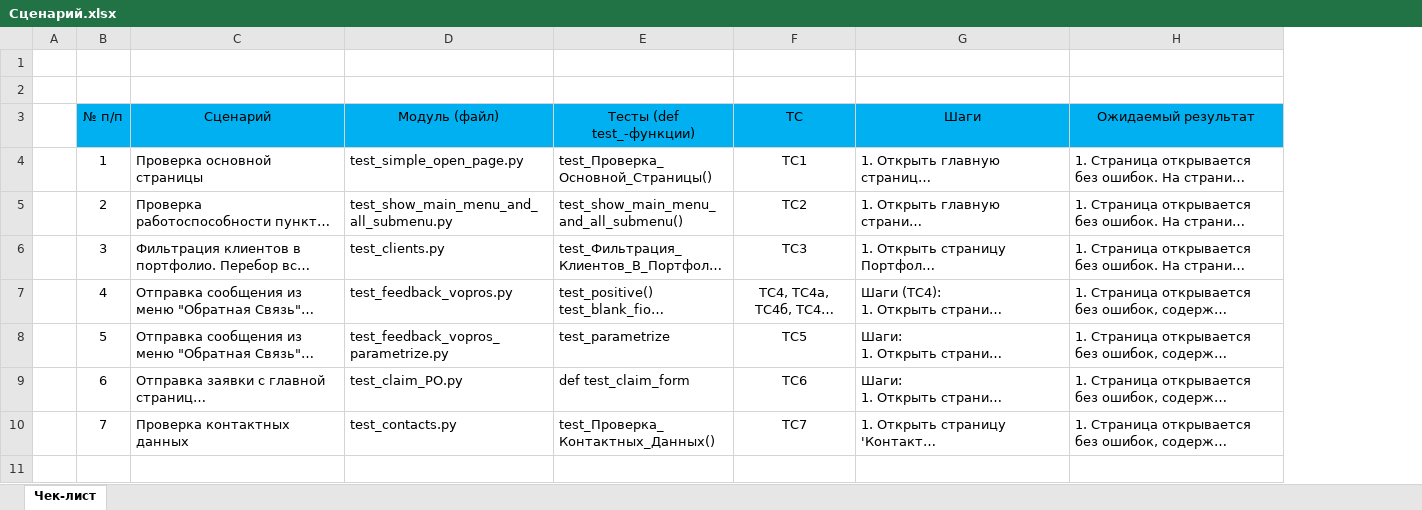
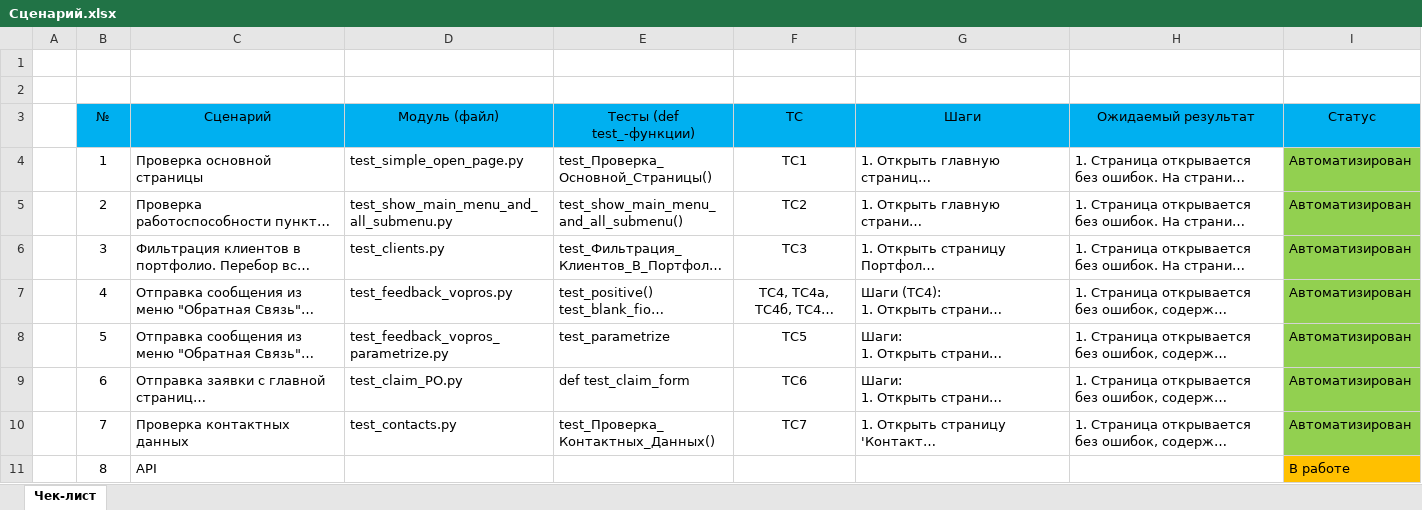
Before and after one commit to VladimirSedunov/softwarecom, an Excel workbook: Сценарий.xlsx, sheet Чек-лист, drawn as a sheet; long unchanged cells end in …; values as stored, in another font and other column widths than the file's, no borders; the diff names each change by its address in the sheet, - before the commit and + after, or states it on an @@ line.

Commit message:
колонка Статус

```diff
--- a/Сценарий.xlsx (sheet Чек-лист)
+++ b/Сценарий.xlsx (sheet Чек-лист)
+column I (Статус), rows 4-10: all Автоматизирован
-B3: № п/п
+B3: №
+row 11:  | 8 | API |  |  |  |  |  | В работе
```
